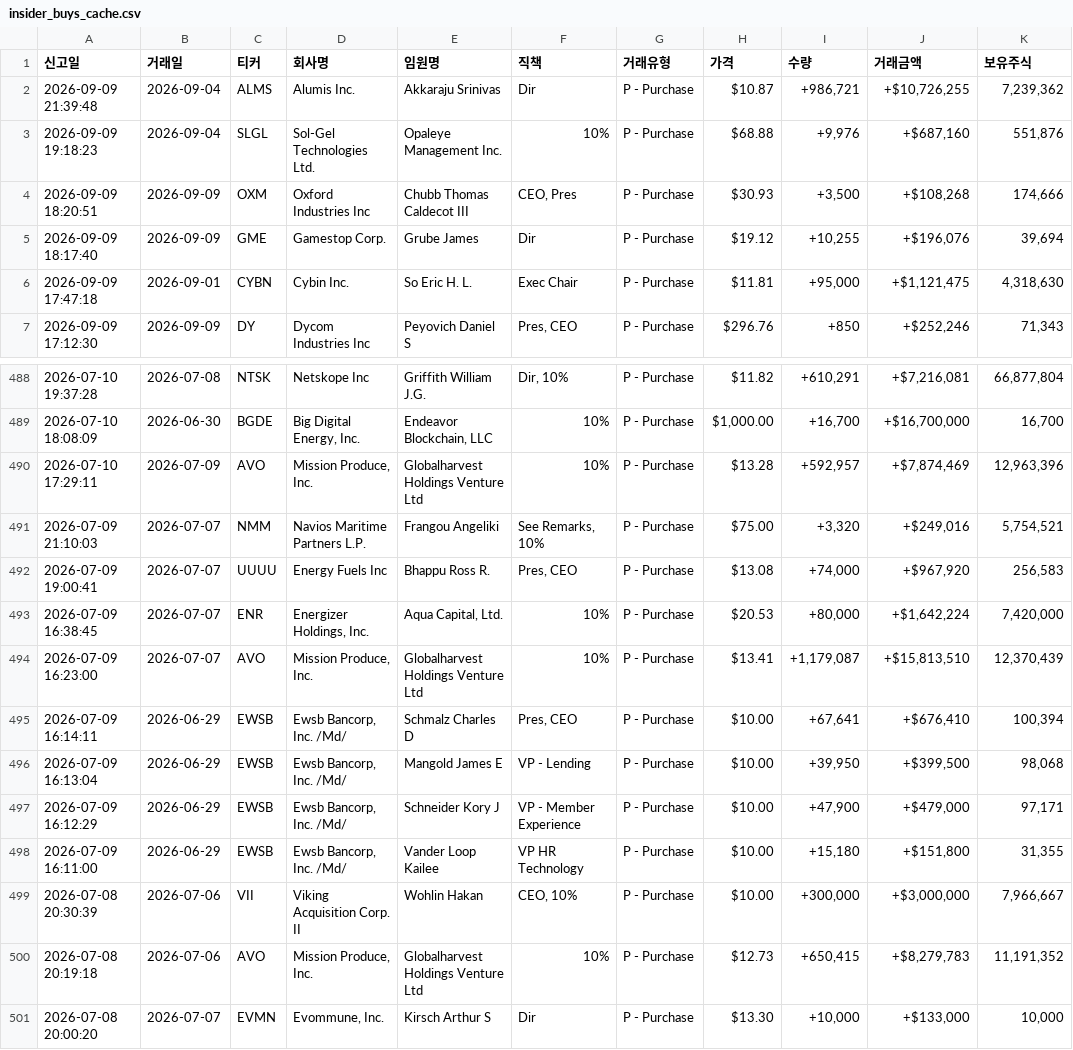
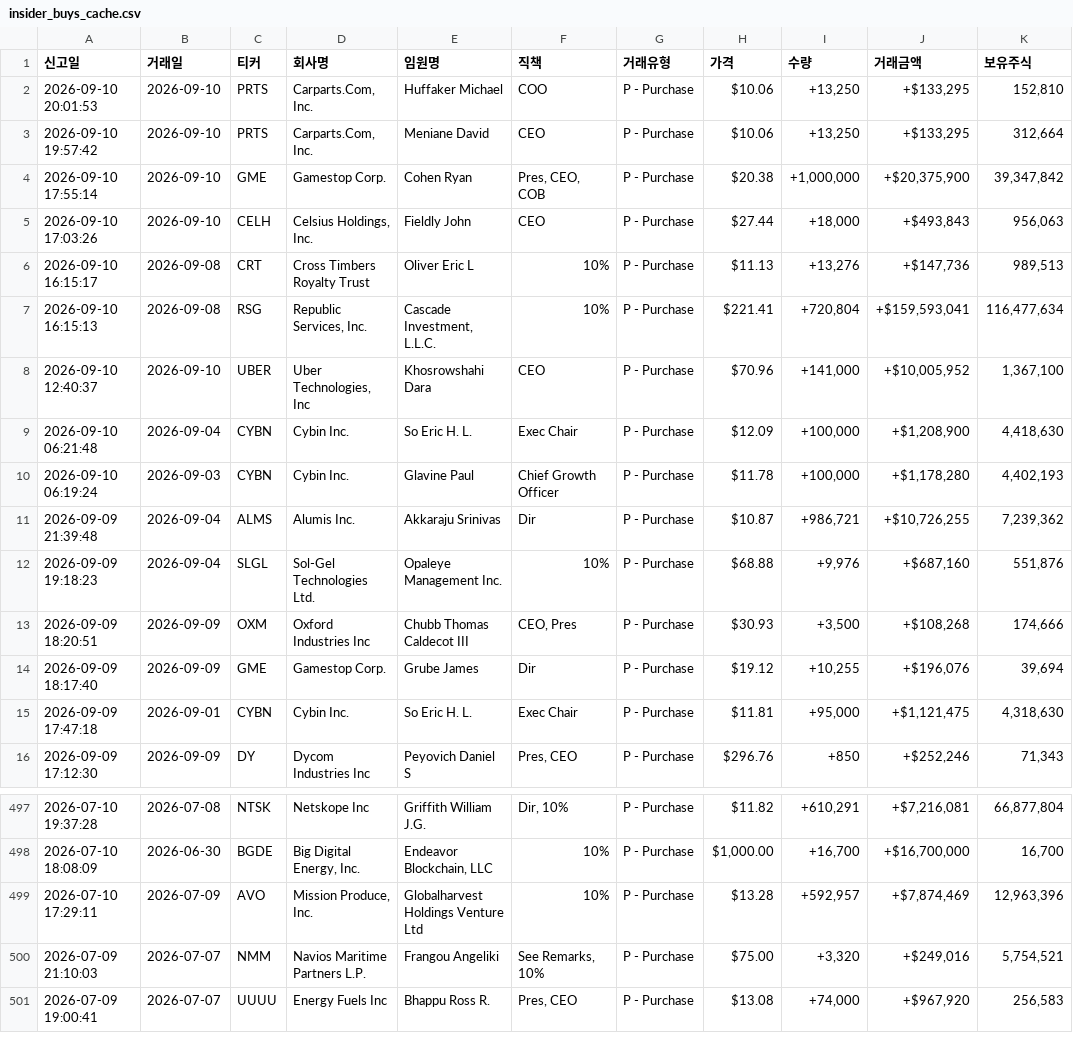
Before and after one commit to dicacros-gif/claude, a CSV file: data/insider_buys_cache.csv, drawn as a sheet; only a part is shown, gaps mark what is left out.

```diff
--- a/data/insider_buys_cache.csv
+++ b/data/insider_buys_cache.csv
@@ -1,2 +1,11 @@
 신고일,거래일,티커,회사명,임원명,직책,거래유형,가격,수량,거래금액,보유주식
+2026-09-10 20:01:53,2026-09-10,PRTS,"Carparts.Com, Inc.",Huffaker Michael,COO,P - Purchase,$10.06,"+13,250","+$133,295","152,810"
+2026-09-10 19:57:42,2026-09-10,PRTS,"Carparts.Com, Inc.",Meniane David,CEO,P - Purchase,$10.06,"+13,250","+$133,295","312,664"
+2026-09-10 17:55:14,2026-09-10,GME,Gamestop Corp.,Cohen Ryan,"Pres, CEO, COB",P - Purchase,$20.38,"+1,000,000","+$20,375,900","39,347,842"
+2026-09-10 17:03:26,2026-09-10,CELH,"Celsius Holdings, Inc.",Fieldly John,CEO,P - Purchase,$27.44,"+18,000","+$493,843","956,063"
+2026-09-10 16:15:17,2026-09-08,CRT,Cross Timbers Royalty Trust,Oliver Eric L,10%,P - Purchase,$11.13,"+13,276","+$147,736","989,513"
+2026-09-10 16:15:13,2026-09-08,RSG,"Republic Services, Inc.","Cascade Investment, L.L.C.",10%,P - Purchase,$221.41,"+720,804","+$159,593,041","116,477,634"
+2026-09-10 12:40:37,2026-09-10,UBER,"Uber Technologies, Inc",Khosrowshahi Dara,CEO,P - Purchase,$70.96,"+141,000","+$10,005,952","1,367,100"
+2026-09-10 06:21:48,2026-09-04,CYBN,Cybin Inc.,So Eric H. L.,Exec Chair,P - Purchase,$12.09,"+100,000","+$1,208,900","4,418,630"
+2026-09-10 06:19:24,2026-09-03,CYBN,Cybin Inc.,Glavine Paul,Chief Growth Officer,P - Purchase,$11.78,"+100,000","+$1,178,280","4,402,193"
 2026-09-09 21:39:48,2026-09-04,ALMS,Alumis Inc.,Akkaraju Srinivas,Dir,P - Purchase,$10.87,"+986,721","+$10,726,255","7,239,362"
@@ -492,10 +501 @@
 2026-07-09 19:00:41,2026-07-07,UUUU,Energy Fuels Inc,Bhappu Ross R.,"Pres, CEO",P - Purchase,$13.08,"+74,000","+$967,920","256,583"
-2026-07-09 16:38:45,2026-07-07,ENR,"Energizer Holdings, Inc.","Aqua Capital, Ltd.",10%,P - Purchase,$20.53,"+80,000","+$1,642,224","7,420,000"
-2026-07-09 16:23:00,2026-07-07,AVO,"Mission Produce, Inc.",Globalharvest Holdings Venture Ltd,10%,P - Purchase,$13.41,"+1,179,087","+$15,813,510","12,370,439"
-2026-07-09 16:14:11,2026-06-29,EWSB,"Ewsb Bancorp, Inc. /Md/",Schmalz Charles D,"Pres, CEO",P - Purchase,$10.00,"+67,641","+$676,410","100,394"
-2026-07-09 16:13:04,2026-06-29,EWSB,"Ewsb Bancorp, Inc. /Md/",Mangold James E,VP - Lending,P - Purchase,$10.00,"+39,950","+$399,500","98,068"
-2026-07-09 16:12:29,2026-06-29,EWSB,"Ewsb Bancorp, Inc. /Md/",Schneider Kory J,VP - Member Experience,P - Purchase,$10.00,"+47,900","+$479,000","97,171"
-2026-07-09 16:11:00,2026-06-29,EWSB,"Ewsb Bancorp, Inc. /Md/",Vander Loop Kailee,VP HR Technology,P - Purchase,$10.00,"+15,180","+$151,800","31,355"
-2026-07-08 20:30:39,2026-07-06,VII,Viking Acquisition Corp. II,Wohlin Hakan,"CEO, 10%",P - Purchase,$10.00,"+300,000","+$3,000,000","7,966,667"
-2026-07-08 20:19:18,2026-07-06,AVO,"Mission Produce, Inc.",Globalharvest Holdings Venture Ltd,10%,P - Purchase,$12.73,"+650,415","+$8,279,783","11,191,352"
-2026-07-08 20:00:20,2026-07-07,EVMN,"Evommune, Inc.",Kirsch Arthur S,Dir,P - Purchase,$13.30,"+10,000","+$133,000","10,000"
```
Also changed, not shown: 4 other files.
